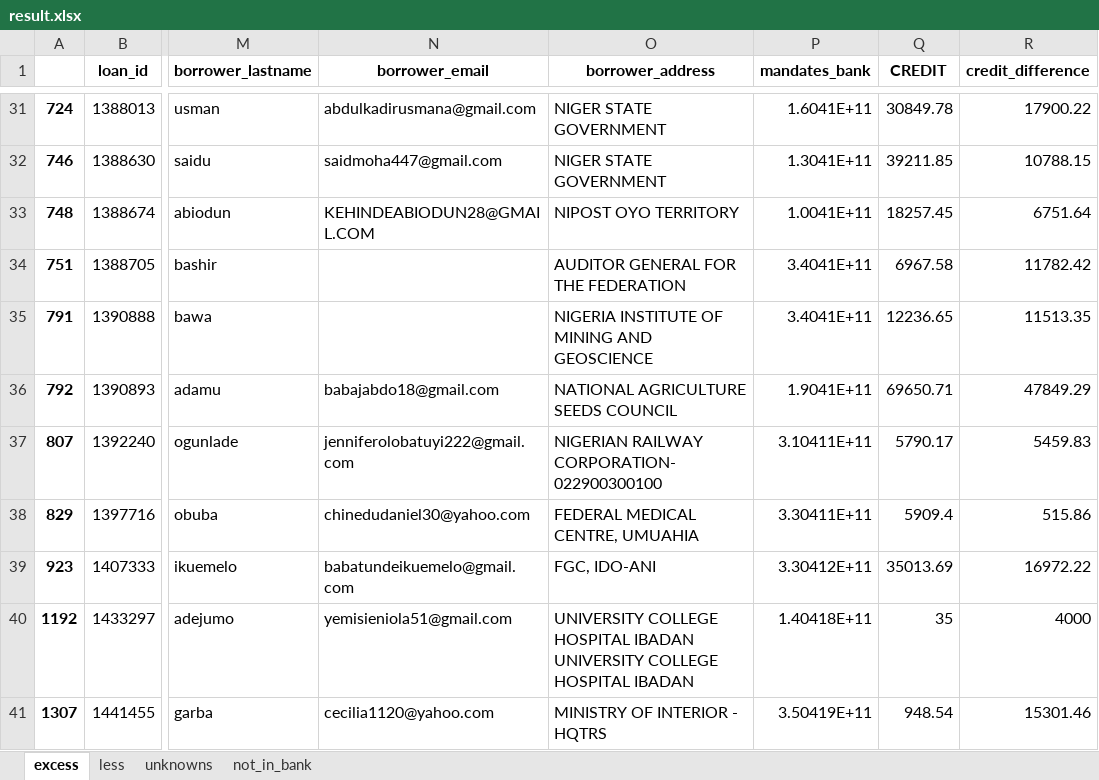
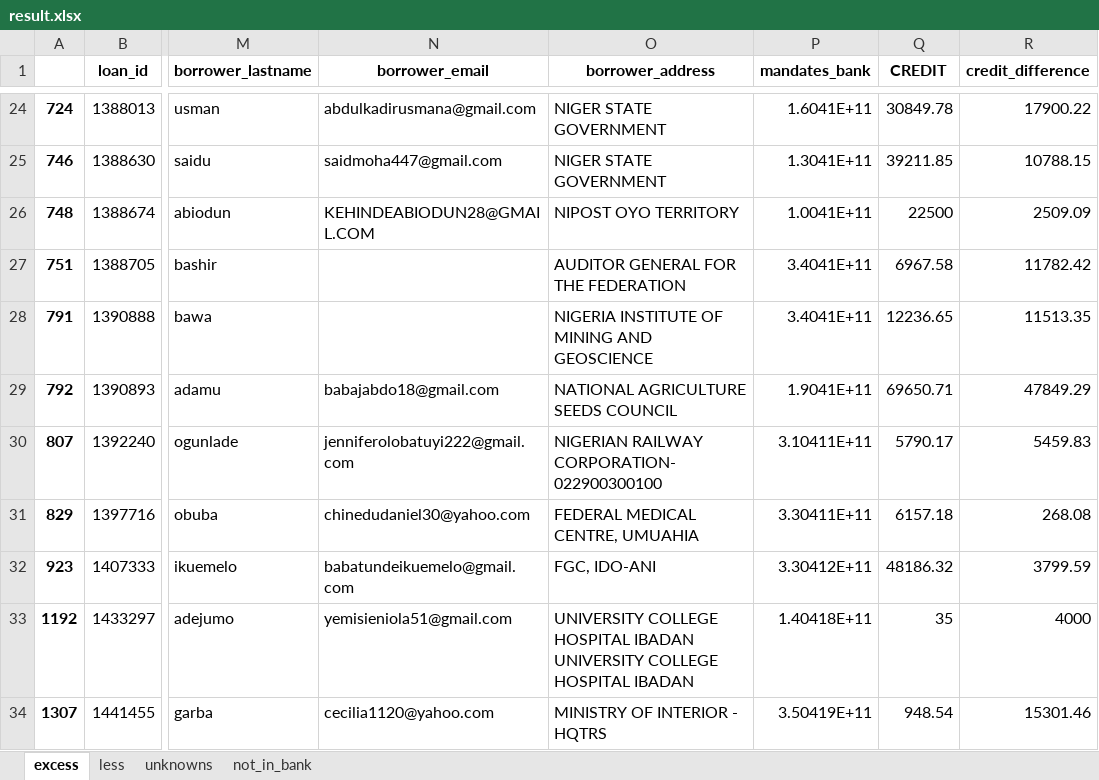
Before and after one commit to dtekluva/cohort3b8wd, an Excel workbook: atha/mandate_extractor-V2/results/result.xlsx, sheet excess, drawn as a sheet; only a part is shown, gaps mark what is left out; values as stored, in another font and other column widths than the file's, no borders; addresses are those after the commit; the diff covers the shown part only; the diff names each change by its address in the sheet, - before the commit and + after, or states it on an @@ line.

```diff
--- a/atha/mandate_extractor-V2/results/result.xlsx (sheet excess)
+++ b/atha/mandate_extractor-V2/results/result.xlsx (sheet excess)
-Q26 (CREDIT): 18257.45
+Q26 (CREDIT): 22500
-R26 (credit_difference): 6751.64
+R26 (credit_difference): 2509.09
-Q31 (CREDIT): 5909.4
+Q31 (CREDIT): 6157.18
-R31 (credit_difference): 515.86
+R31 (credit_difference): 268.08
-Q32 (CREDIT): 35013.69
+Q32 (CREDIT): 48186.32
-R32 (credit_difference): 16972.22
+R32 (credit_difference): 3799.59
```
Also changed, not shown: 7 added rows, 56 removed rows and 56 edited cells elsewhere in this sheet, sheet not_in_bank, sheet less, sheet unknowns, davinchi/IPPIS/Check.xlsx, davinchi/IPPIS/Cleaned_Deduction_Report.xlsx, 14 other files.
